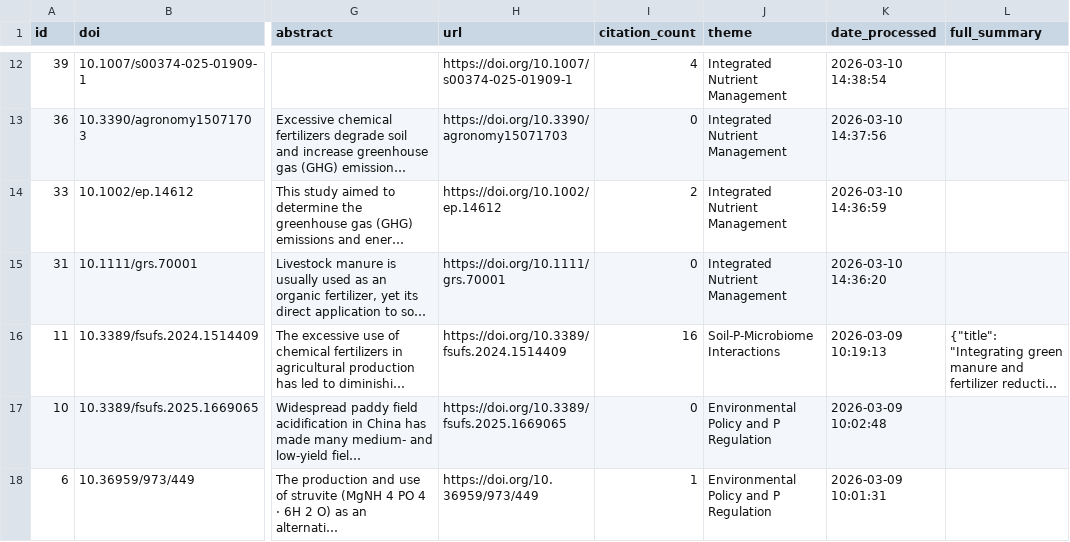
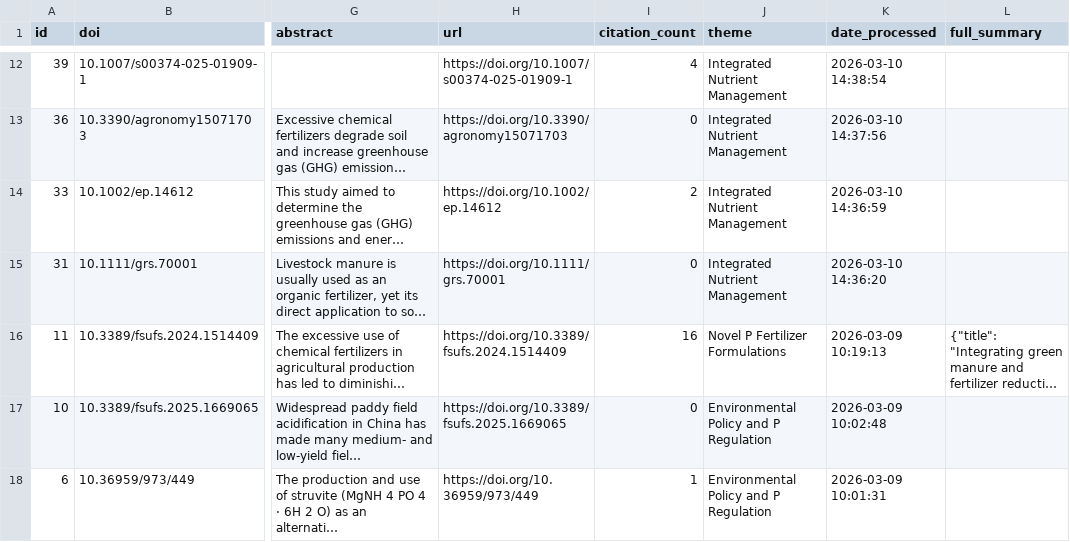
Before and after one commit to medboullouz1-alt/phosphorus-research-agent-, a CSV file: data/papers_database.csv, drawn as a sheet; only a part is shown, gaps mark what is left out; long unchanged cells end in …; the diff names each change by its address in the sheet, - before the commit and + after, or states it on an @@ line.

```diff
--- a/data/papers_database.csv
+++ b/data/papers_database.csv
-J16 (theme): Soil-P-Microbiome Interactions
+J16 (theme): Novel P Fertilizer Formulations
```
Also changed, not shown: 2 other files.
